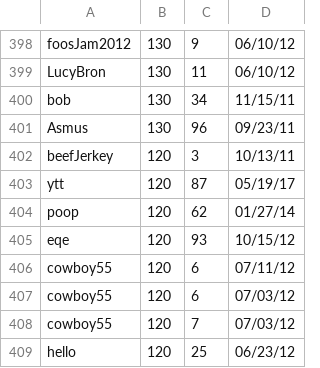
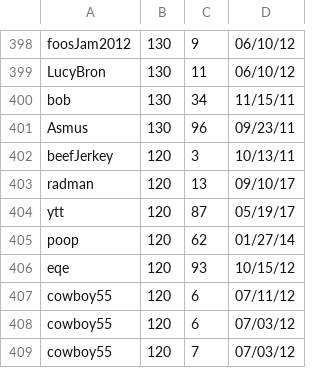
Before and after one commit to ustasb/office_snake, a CSV file: public/high_scores/challengeHS.csv, drawn as a sheet; only a part is shown, gaps mark what is left out; the shorter side is filled out with more unchanged rows.

Commit message:
Update high scores.

```diff
--- a/public/high_scores/challengeHS.csv
+++ b/public/high_scores/challengeHS.csv
@@ -402,2 +402,3 @@ Asmus,130,96,09/23/11
 beefJerkey,120,3,10/13/11
+radman,120,13,09/10/17
 ytt,120,87,05/19/17
```
Also changed, not shown: public/high_scores/classicHS.csv.
